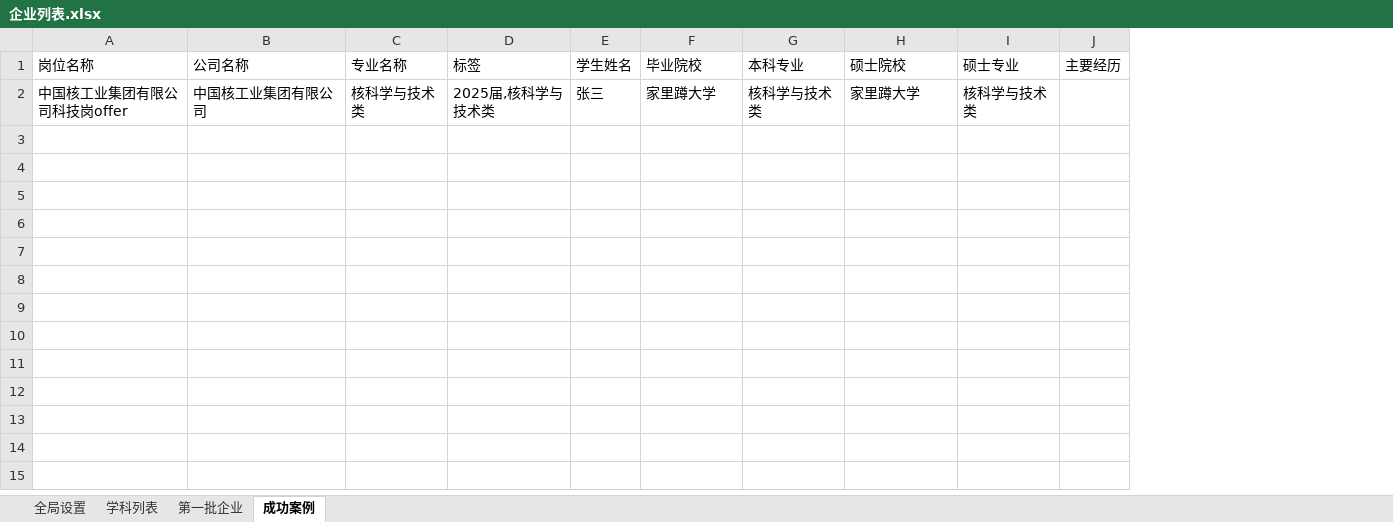
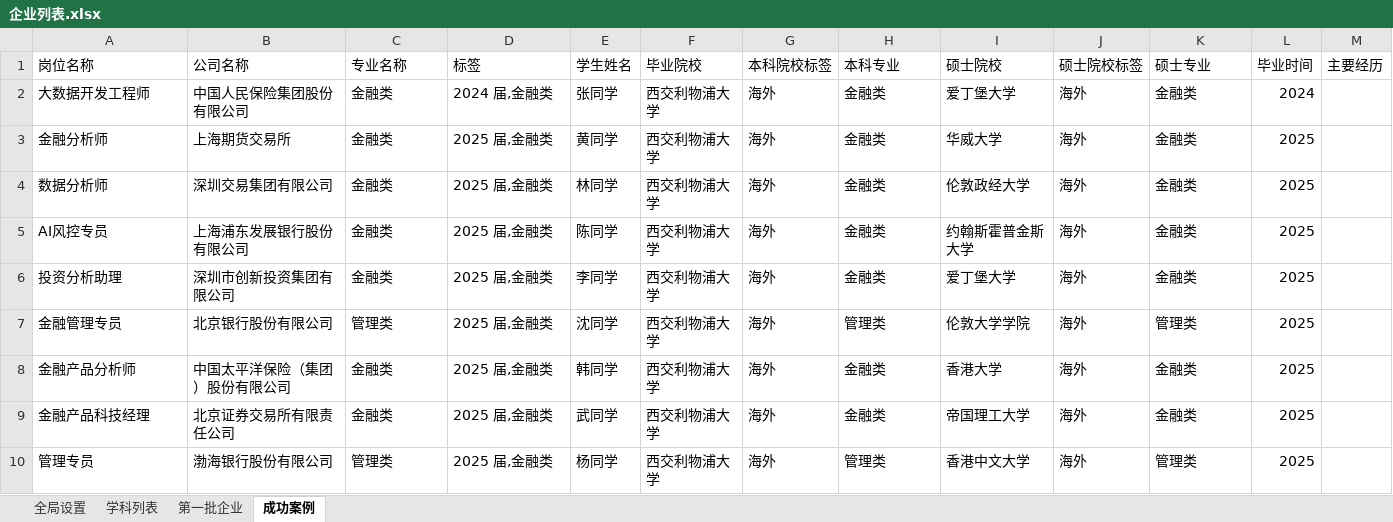
Before and after one commit to PokiFOX/qiuzhijia, an Excel workbook: config/企业列表.xlsx, sheet 成功案例, drawn as a sheet; values as stored, in another font and other column widths than the file's, no borders; removed rows and columns are numbered as before the commit, all else as after; the diff names each change by its address in the sheet, - before the commit and + after, or states it on an @@ line.

```diff
--- a/config/企业列表.xlsx (sheet 成功案例)
+++ b/config/企业列表.xlsx (sheet 成功案例)
+column G (本科院校标签), empty
+column J (硕士院校标签), empty
+column L (毕业时间), empty
-row 2: 中国核工业集团有限公司科技岗offer | 中国核工业集团有限公司 | 核科学与技术类 | 2025届,核科学与技术类 | 张三 | 家里蹲大学 | 核科学与技术类 | 家里蹲大学 | 核科学与技术类
+row 2: 大数据开发工程师 | 中国人民保险集团股份有限公司 | 金融类 | 2024 届,金融类 | 张同学 | 西交利物浦大学 | 海外 | 金融类 | 爱丁堡大学 | 海外 | 金融类 | 2024
+row 3: 金融分析师 | 上海期货交易所 | 金融类 | 2025 届,金融类 | 黄同学 | 西交利物浦大学 | 海外 | 金融类 | 华威大学 | 海外 | 金融类 | 2025
+row 4: 数据分析师 | 深圳交易集团有限公司 | 金融类 | 2025 届,金融类 | 林同学 | 西交利物浦大学 | 海外 | 金融类 | 伦敦政经大学 | 海外 | 金融类 | 2025
+row 5: AI风控专员 | 上海浦东发展银行股份有限公司 | 金融类 | 2025 届,金融类 | 陈同学 | 西交利物浦大学 | 海外 | 金融类 | 约翰斯霍普金斯大学 | 海外 | 金融类 | 2025
+row 6: 投资分析助理 | 深圳市创新投资集团有限公司 | 金融类 | 2025 届,金融类 | 李同学 | 西交利物浦大学 | 海外 | 金融类 | 爱丁堡大学 | 海外 | 金融类 | 2025
+row 7: 金融管理专员 | 北京银行股份有限公司 | 管理类 | 2025 届,金融类 | 沈同学 | 西交利物浦大学 | 海外 | 管理类 | 伦敦大学学院 | 海外 | 管理类 | 2025
+row 8: 金融产品分析师 | 中国太平洋保险（集团）股份有限公司 | 金融类 | 2025 届,金融类 | 韩同学 | 西交利物浦大学 | 海外 | 金融类 | 香港大学 | 海外 | 金融类 | 2025
+row 9: 金融产品科技经理 | 北京证券交易所有限责任公司 | 金融类 | 2025 届,金融类 | 武同学 | 西交利物浦大学 | 海外 | 金融类 | 帝国理工大学 | 海外 | 金融类 | 2025
+row 10: 管理专员 | 渤海银行股份有限公司 | 管理类 | 2025 届,金融类 | 杨同学 | 西交利物浦大学 | 海外 | 管理类 | 香港中文大学 | 海外 | 管理类 | 2025
```
Also changed, not shown: sheet 第一批企业, 12 other files.
